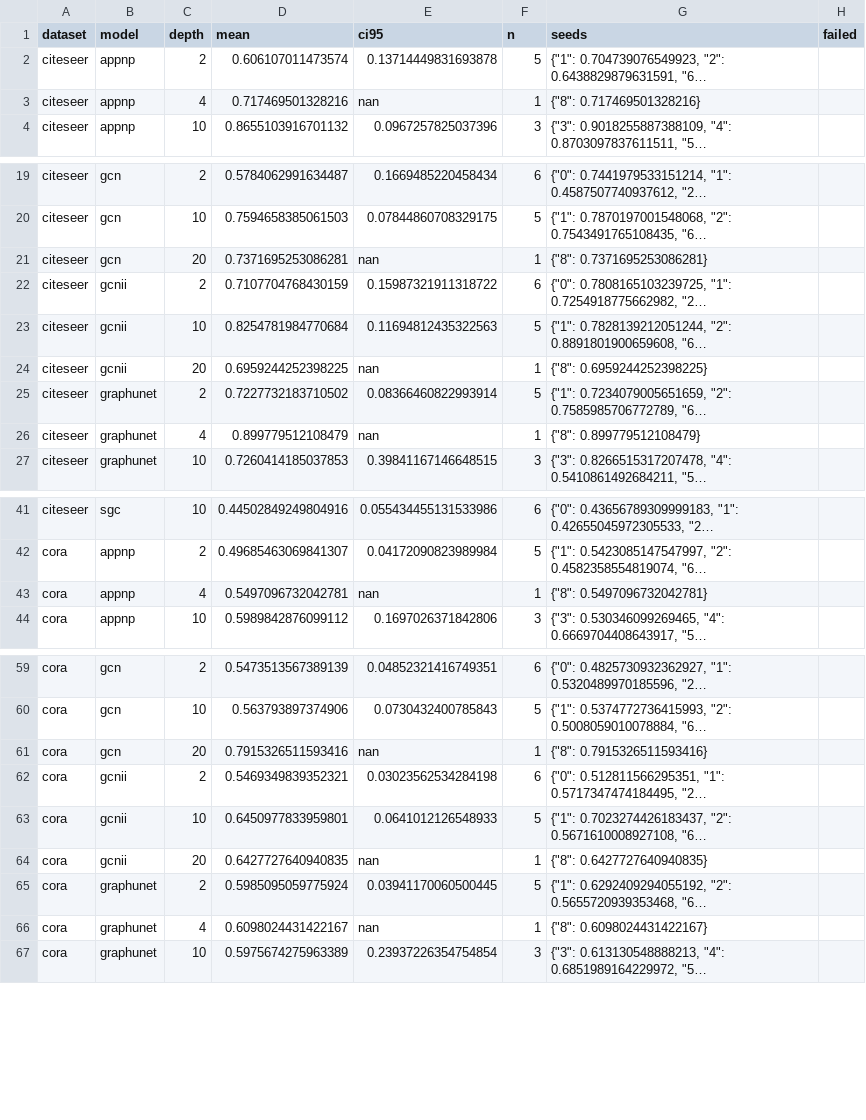
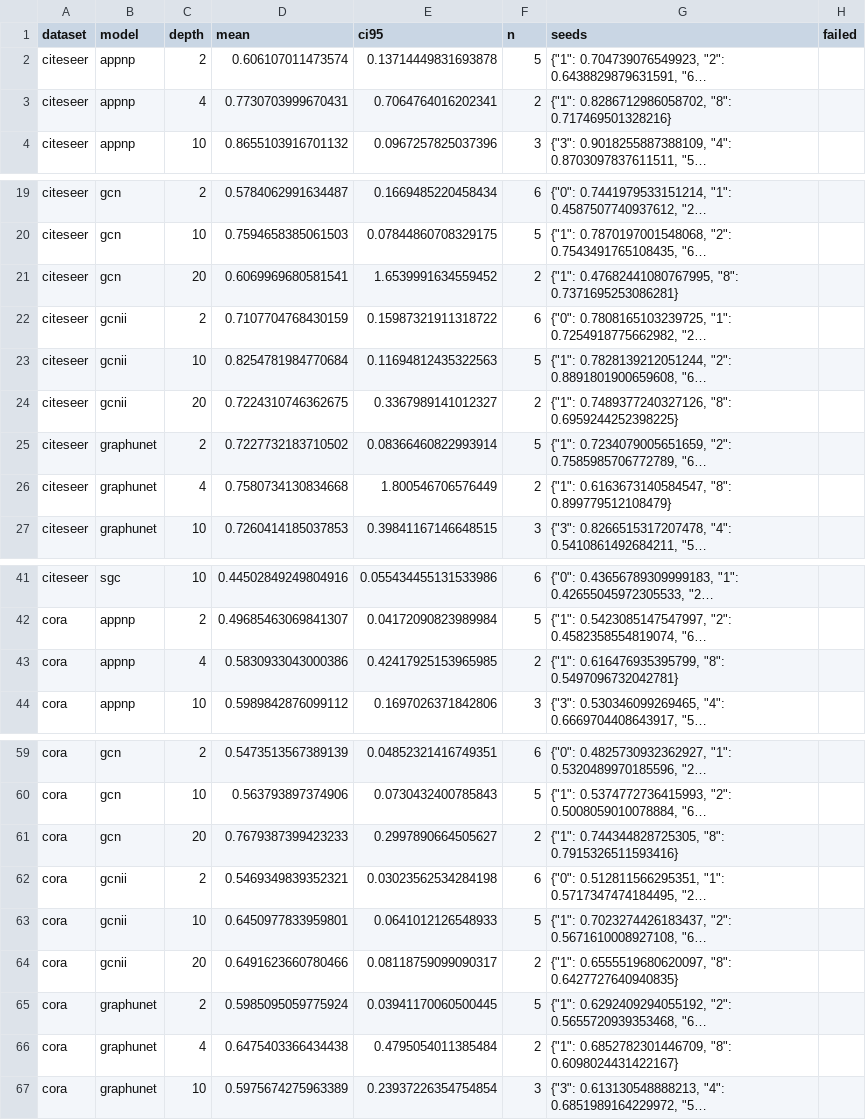
Before and after one commit to VKHS/n-HDP-GNN, a CSV file: results/table4_scarce/embedding_madgap.csv, drawn as a sheet; only a part is shown, gaps mark what is left out; long unchanged cells end in …; the diff covers the shown part only; the diff names each change by its address in the sheet, - before the commit and + after, or states it on an @@ line.

```diff
--- a/results/table4_scarce/embedding_madgap.csv
+++ b/results/table4_scarce/embedding_madgap.csv
-D3 (mean): 0.717469501328216
+D3 (mean): 0.7730703999670431
-E3 (ci95): nan
+E3 (ci95): 0.7064764016202341
-F3 (n): 1
+F3 (n): 2
-G3 (seeds): {"8": 0.717469501328216}
+G3 (seeds): {"1": 0.8286712986058702, "8": 0.717469501328216}
-D21 (mean): 0.7371695253086281
+D21 (mean): 0.6069969680581541
-E21 (ci95): nan
+E21 (ci95): 1.6539991634559452
-F21 (n): 1
+F21 (n): 2
-G21 (seeds): {"8": 0.7371695253086281}
+G21 (seeds): {"1": 0.47682441080767995, "8": 0.7371695253086281}
-D24 (mean): 0.6959244252398225
+D24 (mean): 0.7224310746362675
-E24 (ci95): nan
+E24 (ci95): 0.3367989141012327
-F24 (n): 1
+F24 (n): 2
-G24 (seeds): {"8": 0.6959244252398225}
+G24 (seeds): {"1": 0.7489377240327126, "8": 0.6959244252398225}
-D26 (mean): 0.899779512108479
+D26 (mean): 0.7580734130834668
-E26 (ci95): nan
+E26 (ci95): 1.800546706576449
-F26 (n): 1
+F26 (n): 2
-G26 (seeds): {"8": 0.899779512108479}
+G26 (seeds): {"1": 0.6163673140584547, "8": 0.899779512108479}
-D43 (mean): 0.5497096732042781
+D43 (mean): 0.5830933043000386
-E43 (ci95): nan
+E43 (ci95): 0.42417925153965985
-F43 (n): 1
+F43 (n): 2
-G43 (seeds): {"8": 0.5497096732042781}
+G43 (seeds): {"1": 0.616476935395799, "8": 0.5497096732042781}
-D61 (mean): 0.7915326511593416
+D61 (mean): 0.7679387399423233
-E61 (ci95): nan
+E61 (ci95): 0.2997890664505627
-F61 (n): 1
+F61 (n): 2
-G61 (seeds): {"8": 0.7915326511593416}
+G61 (seeds): {"1": 0.744344828725305, "8": 0.7915326511593416}
-D64 (mean): 0.6427727640940835
+D64 (mean): 0.6491623660780466
-E64 (ci95): nan
+E64 (ci95): 0.08118759099090317
-F64 (n): 1
+F64 (n): 2
-G64 (seeds): {"8": 0.6427727640940835}
+G64 (seeds): {"1": 0.6555519680620097, "8": 0.6427727640940835}
-D66 (mean): 0.6098024431422167
+D66 (mean): 0.6475403366434438
-E66 (ci95): nan
+E66 (ci95): 0.4795054011385484
-F66 (n): 1
+F66 (n): 2
-G66 (seeds): {"8": 0.6098024431422167}
+G66 (seeds): {"1": 0.6852782301446709, "8": 0.6098024431422167}
```
Also changed, not shown: 26 edited cells elsewhere in this file, results/table4_scarce/embedding_centroid_gap.csv, results/table4_scarce/peak_rss_mb.csv, 6 other files.
